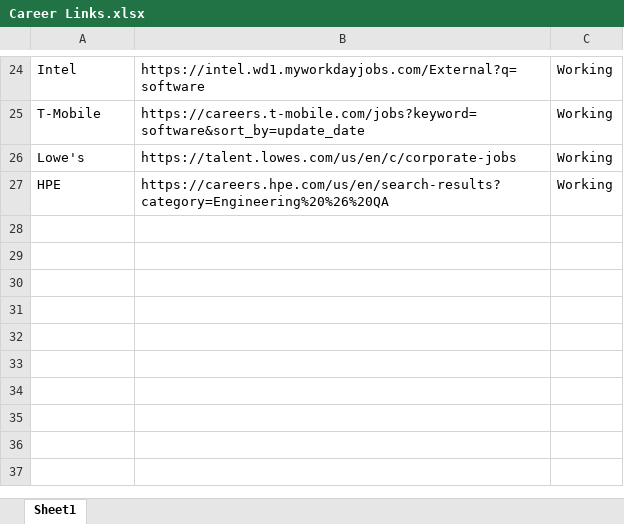
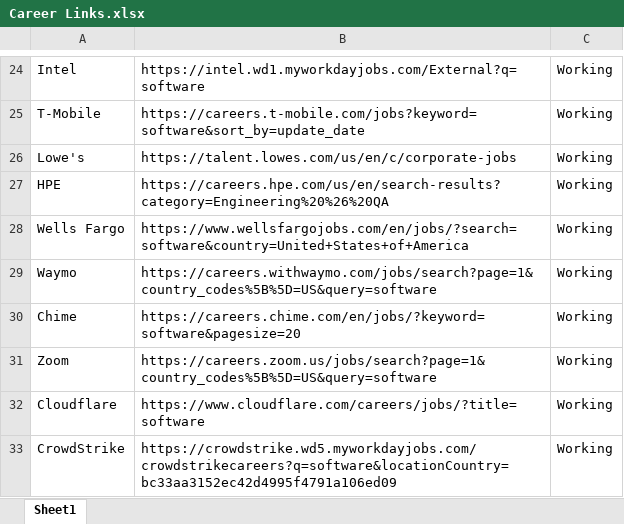
Before and after one commit to SatyaChamana/Job_Search_Crawler, an Excel workbook: Career Links.xlsx, sheet Sheet1, drawn as a sheet; only a part is shown, gaps mark what is left out; values as stored, in another font and other column widths than the file's, no borders; the diff names each change by its address in the sheet, - before the commit and + after, or states it on an @@ line.

Commit message:
Zoom cloudfare crowdstrike waymo chime

```diff
--- a/Career Links.xlsx (sheet Sheet1)
+++ b/Career Links.xlsx (sheet Sheet1)
+row 28: Wells Fargo | https://www.wellsfargojobs.com/en/jobs/?search=software&country=United+States+of+America | Working
+row 29: Waymo | https://careers.withwaymo.com/jobs/search?page=1&country_codes%5B%5D=US&query=software | Working
+row 30: Chime | https://careers.chime.com/en/jobs/?keyword=software&pagesize=20 | Working
+row 31: Zoom | https://careers.zoom.us/jobs/search?page=1&country_codes%5B%5D=US&query=software | Working
+row 32: Cloudflare | https://www.cloudflare.com/careers/jobs/?title=software | Working
+row 33: CrowdStrike | https://crowdstrike.wd5.myworkdayjobs.com/crowdstrikecareers?q=software&locationCountry=bc33aa3152ec42d4995f4791a106ed09 | Working
```
Also changed, not shown: 9 other files.
